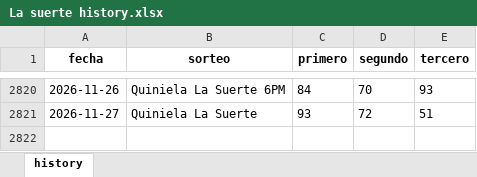
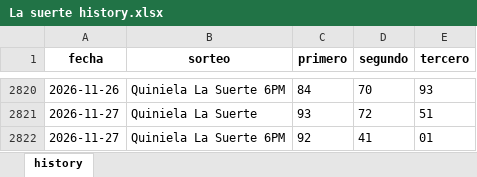
Before and after one commit to carbosota1/UPDATELOTMIX, an Excel workbook: data/histories/La suerte history.xlsx, sheet history, drawn as a sheet; only a part is shown, gaps mark what is left out; values as stored, in another font and other column widths than the file's, no borders; the diff names each change by its address in the sheet, - before the commit and + after, or states it on an @@ line.

Commit message:
Auto update histories + intraday analysis

```diff
--- a/data/histories/La suerte history.xlsx (sheet history)
+++ b/data/histories/La suerte history.xlsx (sheet history)
+row 2822: 2026-11-27 | Quiniela La Suerte 6PM | 92 | 41 | 01
```
Also changed, not shown: data/histories/Anguilla history.xlsx, data/histories/La Primera History.xlsx, 5 other files.
